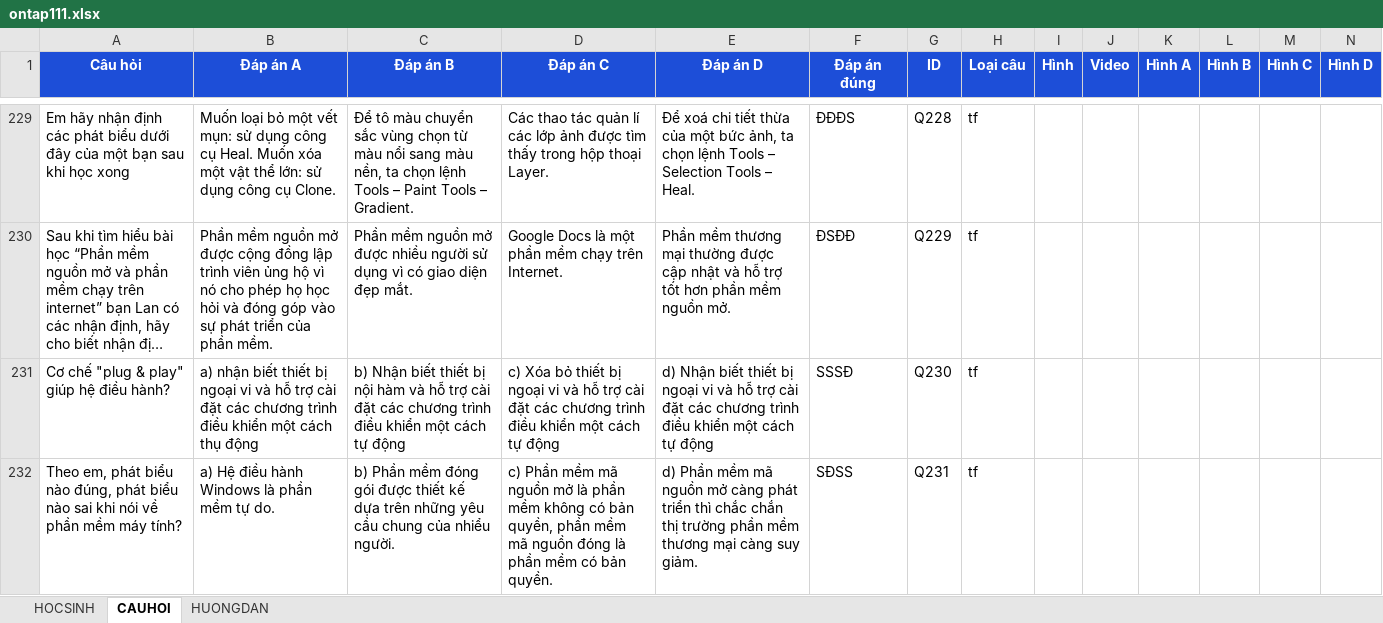
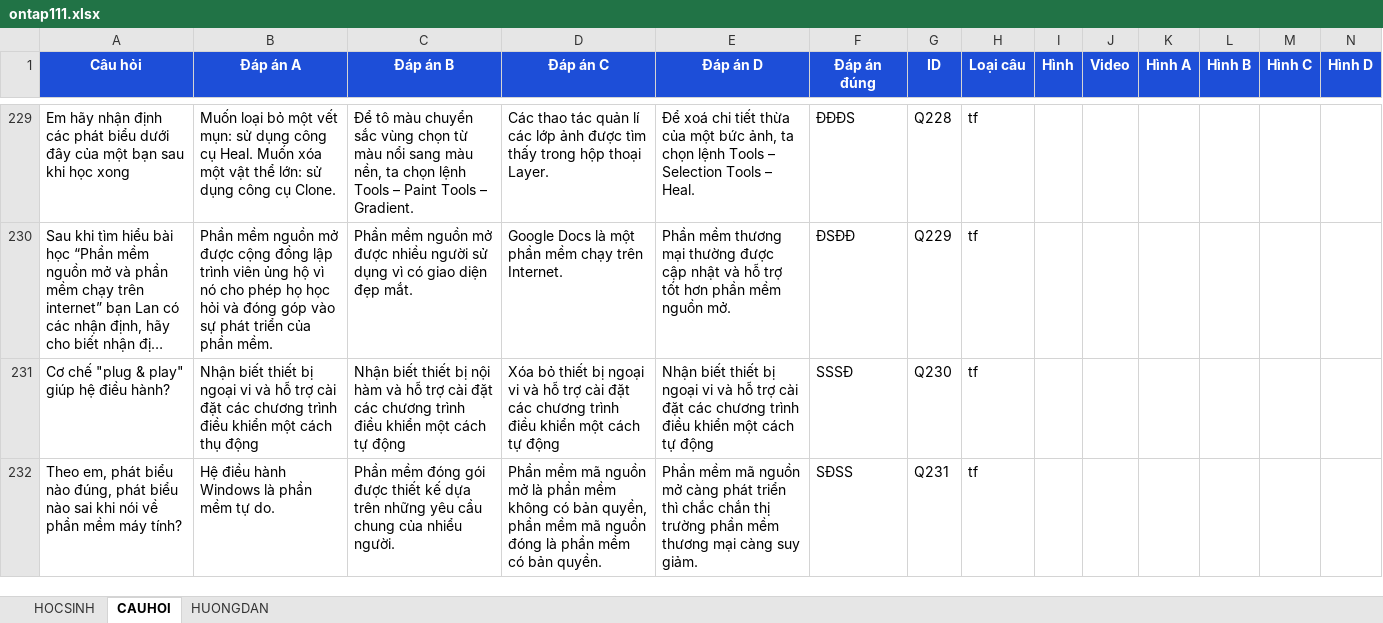
Before and after one commit to webh2t/webh2t.github.io, an Excel workbook: data/ontap111.xlsx, sheet CAUHOI, drawn as a sheet; only a part is shown, gaps mark what is left out; long unchanged cells end in …; values as stored, in another font and other column widths than the file's, no borders; the diff covers the shown part only; the diff names each change by its address in the sheet, - before the commit and + after, or states it on an @@ line.

Commit message:
Add files via upload

```diff
--- a/data/ontap111.xlsx (sheet CAUHOI)
+++ b/data/ontap111.xlsx (sheet CAUHOI)
-B231 (Đáp án A): a) nhận biết thiết…
+B231 (Đáp án A): Nhận biết thiết…
-C231 (Đáp án B): b) Nhận biết…
+C231 (Đáp án B): Nhận biết…
-D231 (Đáp án C): c) Xóa bỏ…
+D231 (Đáp án C): Xóa bỏ…
-E231 (Đáp án D): d) Nhận biết…
+E231 (Đáp án D): Nhận biết…
-B232 (Đáp án A): a) Hệ điều hành Windows là phần mềm tự do.
+B232 (Đáp án A): Hệ điều hành Windows là phần mềm tự do.
-C232 (Đáp án B): b) Phần mềm…
+C232 (Đáp án B): Phần mềm…
-D232 (Đáp án C): c) Phần mềm…
+D232 (Đáp án C): Phần mềm…
-E232 (Đáp án D): d) Phần mềm…
+E232 (Đáp án D): Phần mềm…
```
Also changed, not shown: 15 edited cells elsewhere in this sheet.
